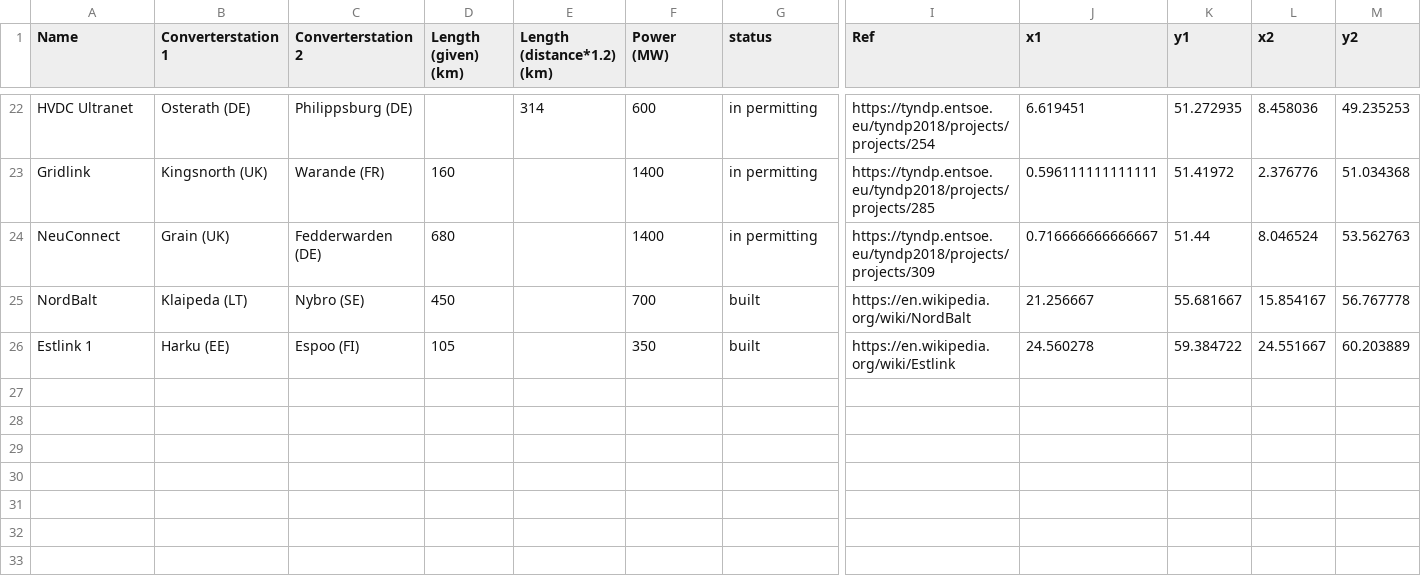
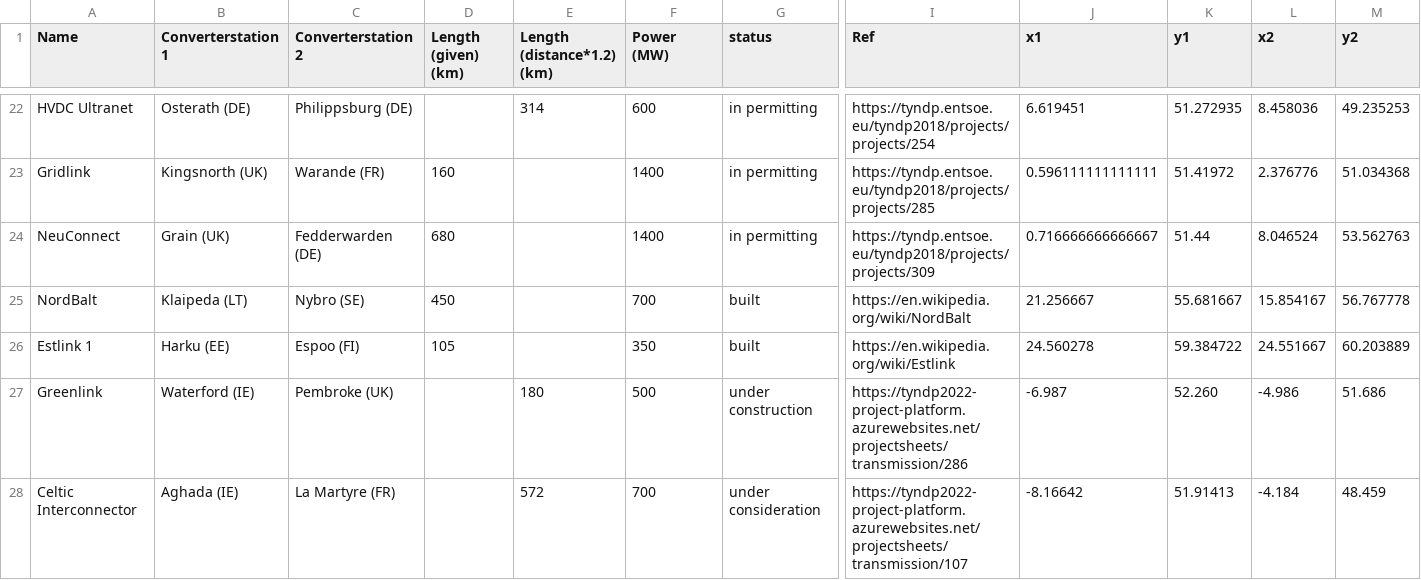
Before and after one commit to PyPSA/pypsa-eur, a CSV file: data/links_tyndp.csv, drawn as a sheet; only a part is shown, gaps mark what is left out; rows hold the shown columns only; the diff names each change by its address in the sheet, - before the commit and + after, or states it on an @@ line.

Commit message:
tyndp: add greenlink and celtic interconnector

```diff
--- a/data/links_tyndp.csv
+++ b/data/links_tyndp.csv
+row 27: Greenlink | Waterford (IE) | Pembroke (UK) |  | 180 | 500 | under construction | https://tyndp2022-project-platform.azurewebsites.net/projectsheets/transmission/286 | -6.987 | 52.260 | -4.986 | 51.686
+row 28: Celtic Interconnector | Aghada (IE) | La Martyre (FR) |  | 572 | 700 | under consideration | https://tyndp2022-project-platform.azurewebsites.net/projectsheets/transmission/107 | -8.16642 | 51.91413 | -4.184 | 48.459
```
